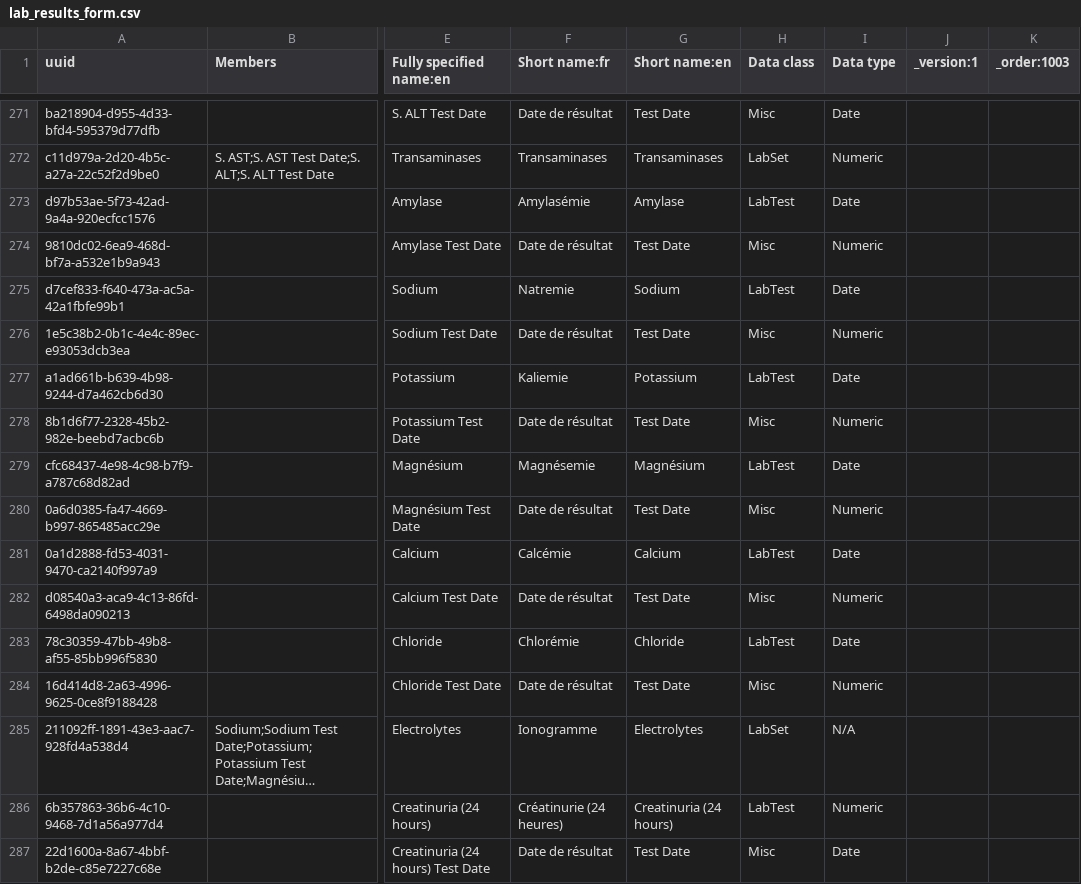
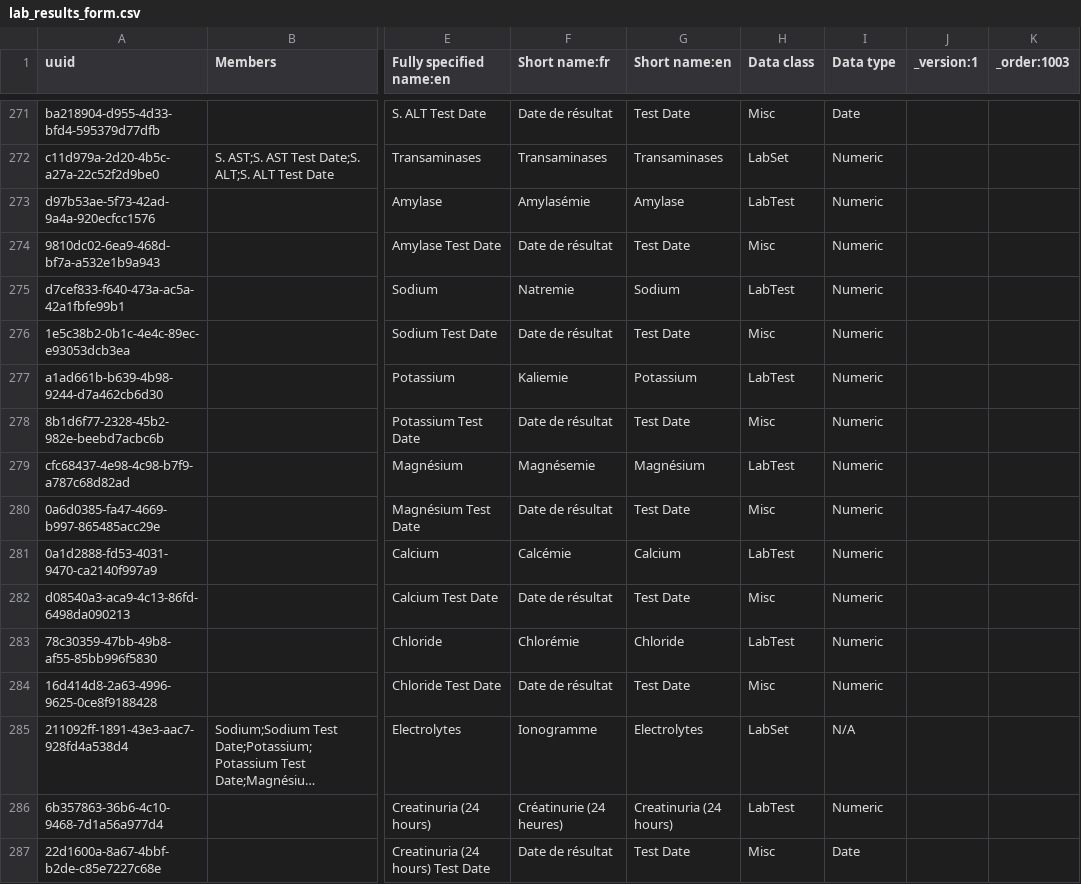
Before and after one commit to jembi/cameroon-bahmni-metadata, a CSV file: configuration/concepts/lab_results_form.csv, drawn as a sheet; only a part is shown, gaps mark what is left out; long unchanged cells end in …; the diff names each change by its address in the sheet, - before the commit and + after, or states it on an @@ line.

Commit message:
COM-211 Turn lab test concepts to Numeric
Changes the datatype of a few labtests from Date to Numeric

```diff
--- a/configuration/concepts/lab_results_form.csv
+++ b/configuration/concepts/lab_results_form.csv
-I273 (Data type): Date
+I273 (Data type): Numeric
-I275 (Data type): Date
+I275 (Data type): Numeric
-I277 (Data type): Date
+I277 (Data type): Numeric
-I279 (Data type): Date
+I279 (Data type): Numeric
-I281 (Data type): Date
+I281 (Data type): Numeric
-I283 (Data type): Date
+I283 (Data type): Numeric
```
